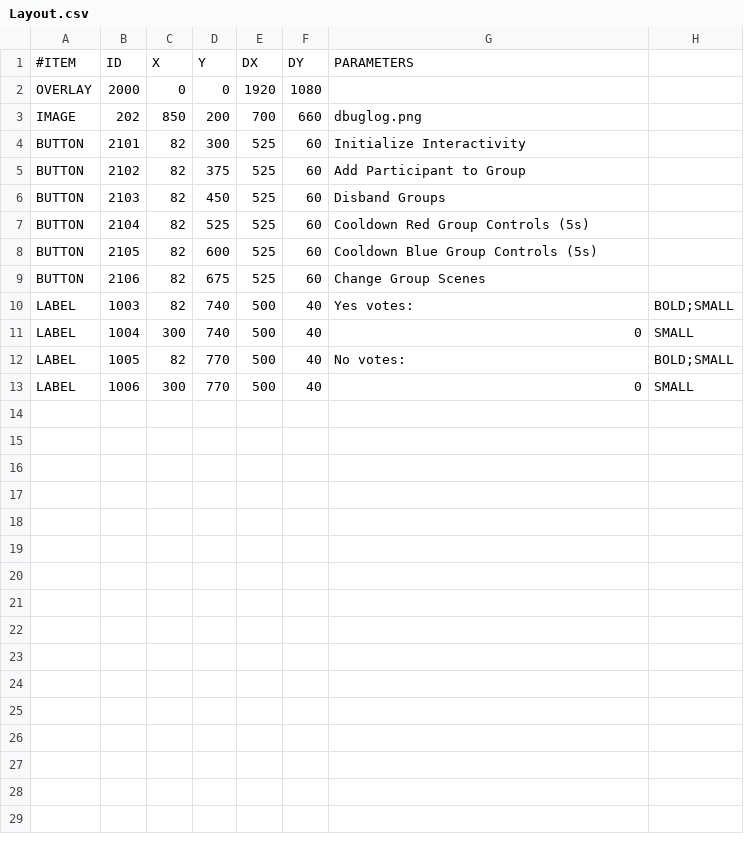
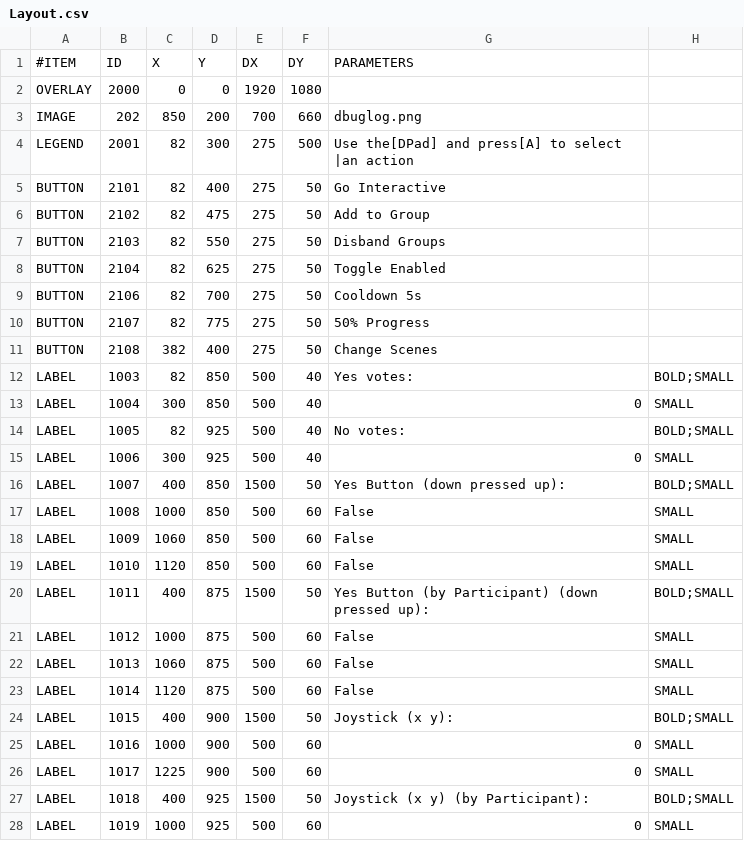
Before and after one commit to mixer/interactive-cpp, a CSV file: Samples/UWP/Assets/Layout.csv, drawn as a sheet; only a part is shown; the diff covers the shown part only.

Commit message:
Querying for control input by participant (#17)
This change adds the ability to query for control state by participant.

Ability to disable, and set progress on controls.

Note: the change appears large because it renames the "External" folder to "Tools". This was done to make easier to build on the components which looks for a folder named Tools to find it's dependencies.

```diff
--- a/Samples/UWP/Assets/Layout.csv
+++ b/Samples/UWP/Assets/Layout.csv
@@ -3,11 +3,26 @@ OVERLAY,2000,0,0,1920,1080
 IMAGE,202,850,200,700,660,dbuglog.png
-BUTTON,2101,82,300,525,60,Initialize Interactivity
-BUTTON,2102,82,375,525,60,Add Participant to Group
-BUTTON,2103,82,450,525,60,Disband Groups
-BUTTON,2104,82,525,525,60,Cooldown Red Group Controls (5s)
-BUTTON,2105,82,600,525,60,Cooldown Blue Group Controls (5s)
-BUTTON,2106,82,675,525,60,Change Group Scenes
-LABEL,1003,82,740,500,40,Yes votes:,BOLD;SMALL
-LABEL,1004,300,740,500,40,0,SMALL
-LABEL,1005,82,770,500,40,No votes:,BOLD;SMALL
-LABEL,1006,300,770,500,40,0,SMALL
+LEGEND,2001,82,300,275,500,Use the[DPad] and press[A] to select |an action
+BUTTON,2101,82,400,275,50,Go Interactive
+BUTTON,2102,82,475,275,50,Add to Group
+BUTTON,2103,82,550,275,50,Disband Groups
+BUTTON,2104,82,625,275,50,Toggle Enabled
+BUTTON,2106,82,700,275,50,Cooldown 5s
+BUTTON,2107,82,775,275,50,50% Progress
+BUTTON,2108,382,400,275,50,Change Scenes
+LABEL,1003,82,850,500,40,Yes votes:,BOLD;SMALL
+LABEL,1004,300,850,500,40,0,SMALL
+LABEL,1005,82,925,500,40,No votes:,BOLD;SMALL
+LABEL,1006,300,925,500,40,0,SMALL
+LABEL,1007,400,850,1500,50,Yes Button (down pressed up):,BOLD;SMALL
+LABEL,1008,1000,850,500,60,False,SMALL
+LABEL,1009,1060,850,500,60,False,SMALL
+LABEL,1010,1120,850,500,60,False,SMALL
+LABEL,1011,400,875,1500,50,Yes Button (by Participant) (down pressed up):,BOLD;SMALL
+LABEL,1012,1000,875,500,60,False,SMALL
+LABEL,1013,1060,875,500,60,False,SMALL
+LABEL,1014,1120,875,500,60,False,SMALL
+LABEL,1015,400,900,1500,50,Joystick (x y):,BOLD;SMALL
+LABEL,1016,1000,900,500,60,0,SMALL
+LABEL,1017,1225,900,500,60,0,SMALL
+LABEL,1018,400,925,1500,50,Joystick (x y) (by Participant):,BOLD;SMALL
+LABEL,1019,1000,925,500,60,0,SMALL
```
Also changed, not shown: 1 added row elsewhere in this file, Samples/Xbox/Assets/SampleUI.csv, 13 other files.
